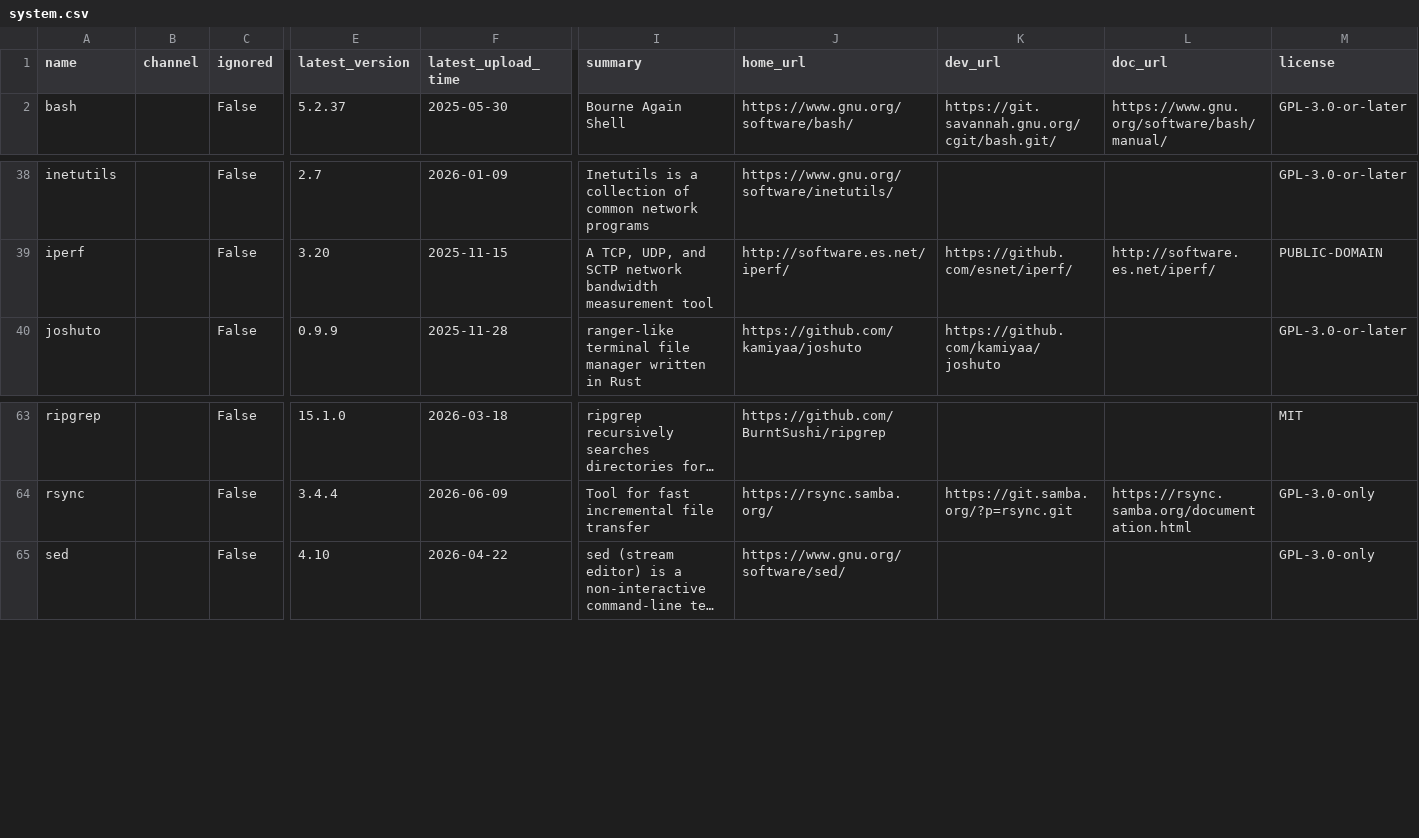
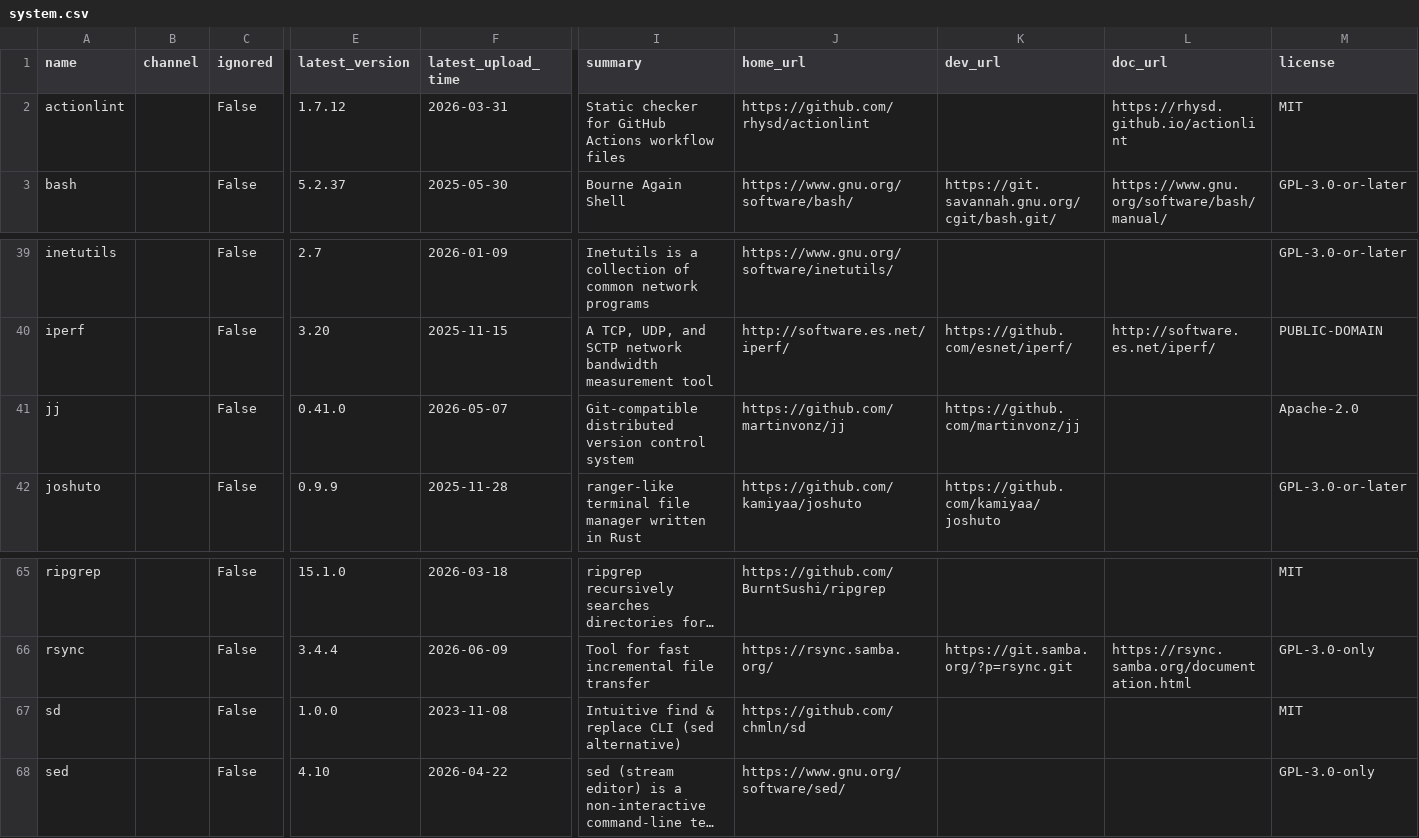
Before and after one commit to ickc/bootstrapping-os-environments, a CSV file: conda/system.csv, drawn as a sheet; only a part is shown, gaps mark what is left out; long unchanged cells end in …; rows hold the shown columns only; the diff names each change by its address in the sheet, - before the commit and + after, or states it on an @@ line.

Commit message:
add actionlint, jj, sd

```diff
--- a/conda/system.csv
+++ b/conda/system.csv
+row 2: actionlint |  | False | 1.7.12 | 2026-03-31 | Static checker for GitHub Actions workflow files | https://github.com/rhysd/actionlint |  | https://rhysd.github.io/actionlint | MIT
+row 41: jj |  | False | 0.41.0 | 2026-05-07 | Git-compatible distributed version control system | https://github.com/martinvonz/jj | https://github.com/martinvonz/jj |  | Apache-2.0
+row 67: sd |  | False | 1.0.0 | 2023-11-08 | Intuitive find & replace CLI (sed alternative) | https://github.com/chmln/sd |  |  | MIT
```
